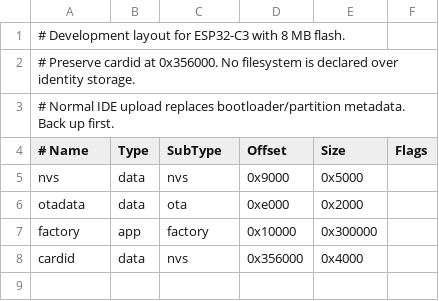
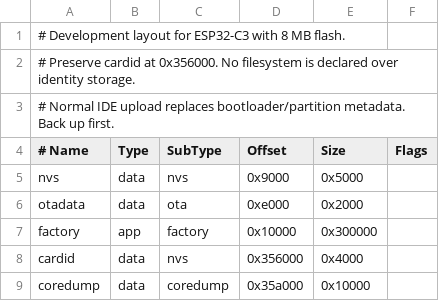
Before and after one commit to FoloToy/ai-passport-arduino, a CSV file: examples/AudioTone/partitions.csv, drawn as a sheet.

```diff
--- a/examples/AudioTone/partitions.csv
+++ b/examples/AudioTone/partitions.csv
@@ -8 +8,2 @@ factory,app,factory,0x10000,0x300000,
 cardid,data,nvs,0x356000,0x4000,
+coredump,data,coredump,0x35a000,0x10000,
```
Also changed, not shown: examples/BatteryMonitor/partitions.csv, examples/Buttons/partitions.csv, 27 other files.
